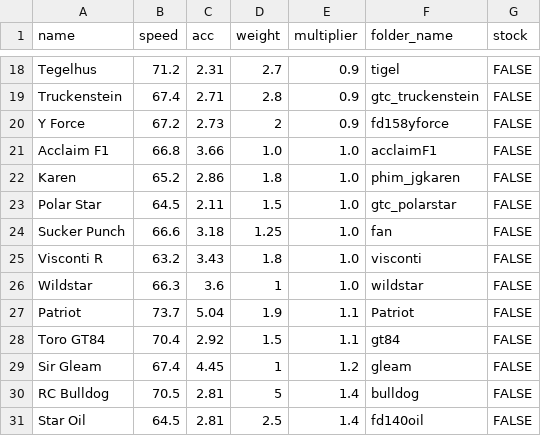
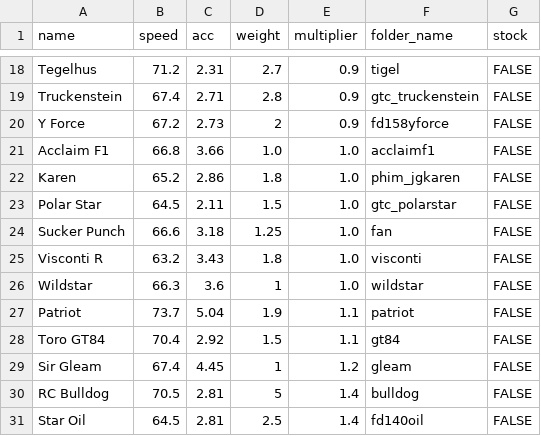
Before and after one commit to Re-Volt-America/RVA-Data, a CSV file: models/cars/pro.csv, drawn as a sheet; only a part is shown, gaps mark what is left out.

```diff
--- a/models/cars/pro.csv
+++ b/models/cars/pro.csv
@@ -20,3 +20,3 @@ Truckenstein,67.4,2.71,2.8,0.9,gtc_truckenstein,FALSE
 Y Force,67.2,2.73,2,0.9,fd158yforce,FALSE
-Acclaim F1,66.8,3.66,1.0,1.0,acclaimF1,FALSE
+Acclaim F1,66.8,3.66,1.0,1.0,acclaimf1,FALSE
 Karen,65.2,2.86,1.8,1.0,phim_jgkaren,FALSE
@@ -26,3 +26,3 @@ Visconti R,63.2,3.43,1.8,1.0,visconti,FALSE
 Wildstar,66.3,3.6,1,1.0,wildstar,FALSE
-Patriot,73.7,5.04,1.9,1.1,Patriot,FALSE
+Patriot,73.7,5.04,1.9,1.1,patriot,FALSE
 Toro GT84,70.4,2.92,1.5,1.1,gt84,FALSE
```
Also changed, not shown: models/cars/advanced.csv, models/cars/rookie.csv, 1 other file.
